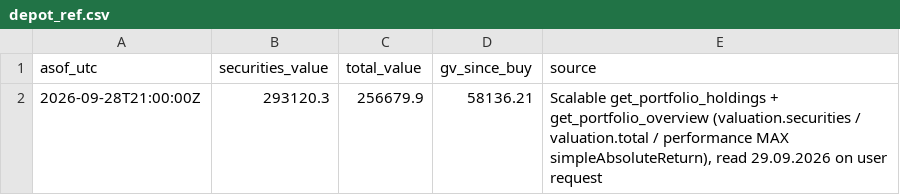
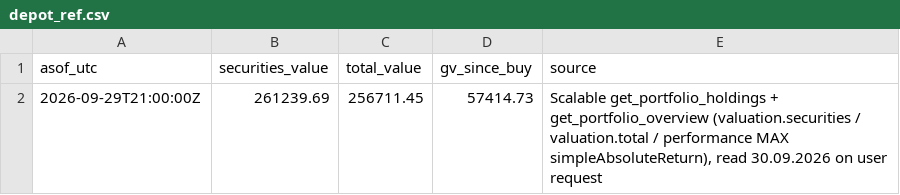
Before and after one commit to sn31122/simon, a CSV file: data/depot_ref.csv, drawn as a sheet.

```diff
--- a/data/depot_ref.csv
+++ b/data/depot_ref.csv
@@ -1,2 +1,2 @@
 asof_utc,securities_value,total_value,gv_since_buy,source
-2026-09-28T21:00:00Z,293120.3,256679.9,58136.21,"Scalable get_portfolio_holdings + get_portfolio_overview (valuation.securities / valuation.total / performance MAX simpleAbsoluteReturn), read 29.09.2026 on user request"
+2026-09-29T21:00:00Z,261239.69,256711.45,57414.73,"Scalable get_portfolio_holdings + get_portfolio_overview (valuation.securities / valuation.total / performance MAX simpleAbsoluteReturn), read 30.09.2026 on user request"
```
Also changed, not shown: data/benchmarks.csv, data/depot.csv, 4 other files.
